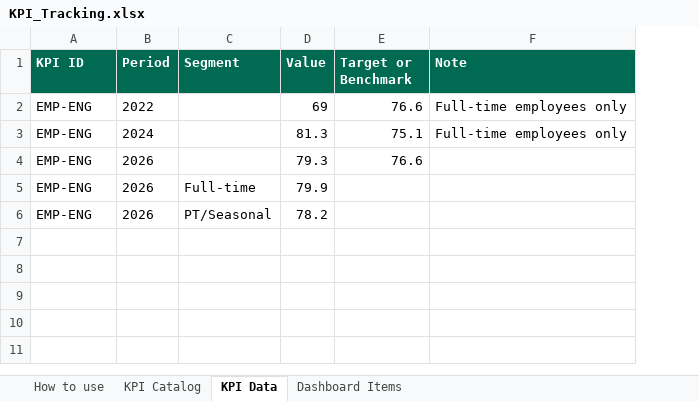
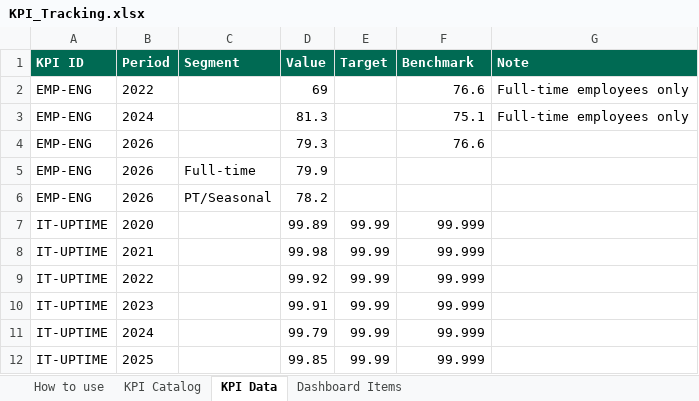
Before and after one commit to marycathrynlord-test/CoD_PerformanceDash_External, an Excel workbook: KPI_Tracking.xlsx, sheet KPI Data, drawn as a sheet; values as stored, in another font and other column widths than the file's, no borders; addresses are those after the commit; the diff names each change by its address in the sheet, - before the commit and + after, or states it on an @@ line.

```diff
--- a/KPI_Tracking.xlsx (sheet KPI Data)
+++ b/KPI_Tracking.xlsx (sheet KPI Data)
+column E (Target), empty
-F1: Target or Benchmark
+F1: Benchmark
+row 7: IT-UPTIME | 2020 |  | 99.89 | 99.99 | 99.999
+row 8: IT-UPTIME | 2021 |  | 99.98 | 99.99 | 99.999
+row 9: IT-UPTIME | 2022 |  | 99.92 | 99.99 | 99.999
+row 10: IT-UPTIME | 2023 |  | 99.91 | 99.99 | 99.999
+row 11: IT-UPTIME | 2024 |  | 99.79 | 99.99 | 99.999
+row 12: IT-UPTIME | 2025 |  | 99.85 | 99.99 | 99.999
```
Also changed, not shown: sheet KPI Catalog, sheet How to use, 3 other files.
